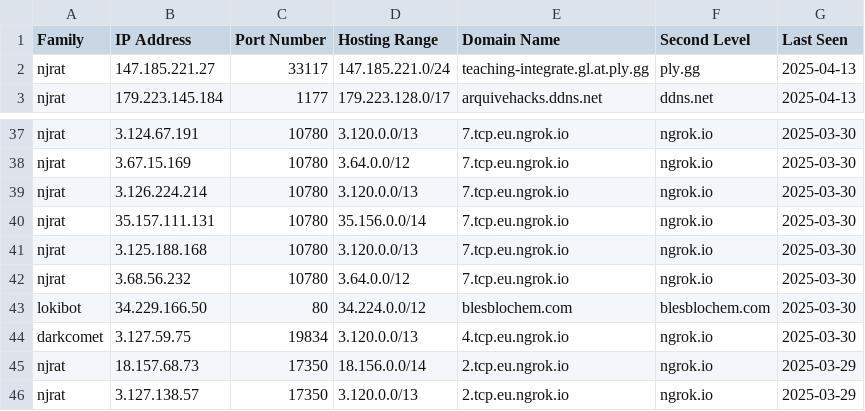
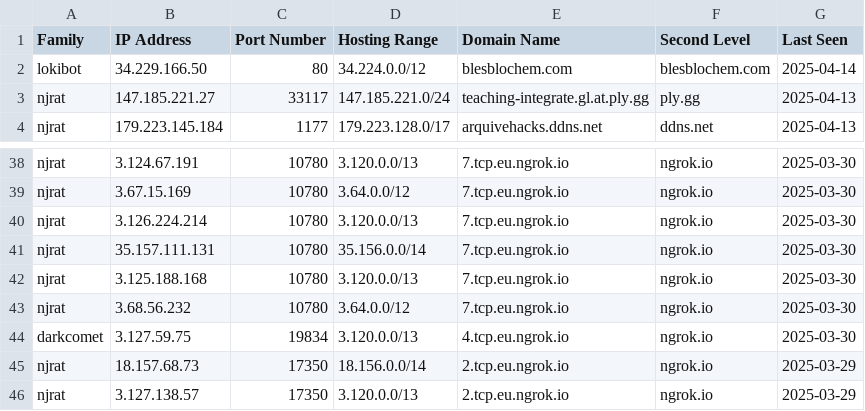
Before and after one commit to Abjuri5t/SarlackLab, a CSV file: IOCs.csv, drawn as a sheet; only a part is shown, gaps mark what is left out; removed rows and columns are numbered as before the commit, all else as after; the diff names each change by its address in the sheet, - before the commit and + after, or states it on an @@ line.

Commit message:
IOC update

```diff
--- a/IOCs.csv
+++ b/IOCs.csv
+row 2: lokibot | 34.229.166.50 | 80 | 34.224.0.0/12 | blesblochem.com | blesblochem.com | 2025-04-14
-row 43: lokibot | 34.229.166.50 | 80 | 34.224.0.0/12 | blesblochem.com | blesblochem.com | 2025-03-30
```
